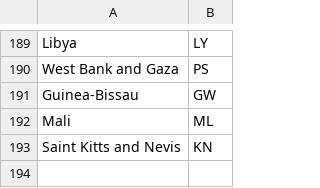
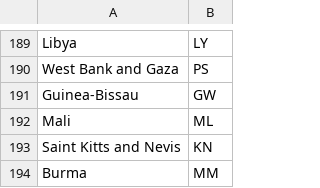
Before and after one commit to quirysse/Watch-Covid19, a CSV file: countrycodes.csv, drawn as a sheet; only a part is shown, gaps mark what is left out; the diff names each change by its address in the sheet, - before the commit and + after, or states it on an @@ line.

Commit message:
Updated country codes added submodule for data source: 2019 Novel Coronavirus COVID-19 (2019-nCoV) Data Repository by Johns Hopkins CSSE https://github.com/CSSEGISandData/COVID-19.git

```diff
--- a/countrycodes.csv
+++ b/countrycodes.csv
+row 194: Burma | MM
```
Also changed, not shown: 2 other files.
